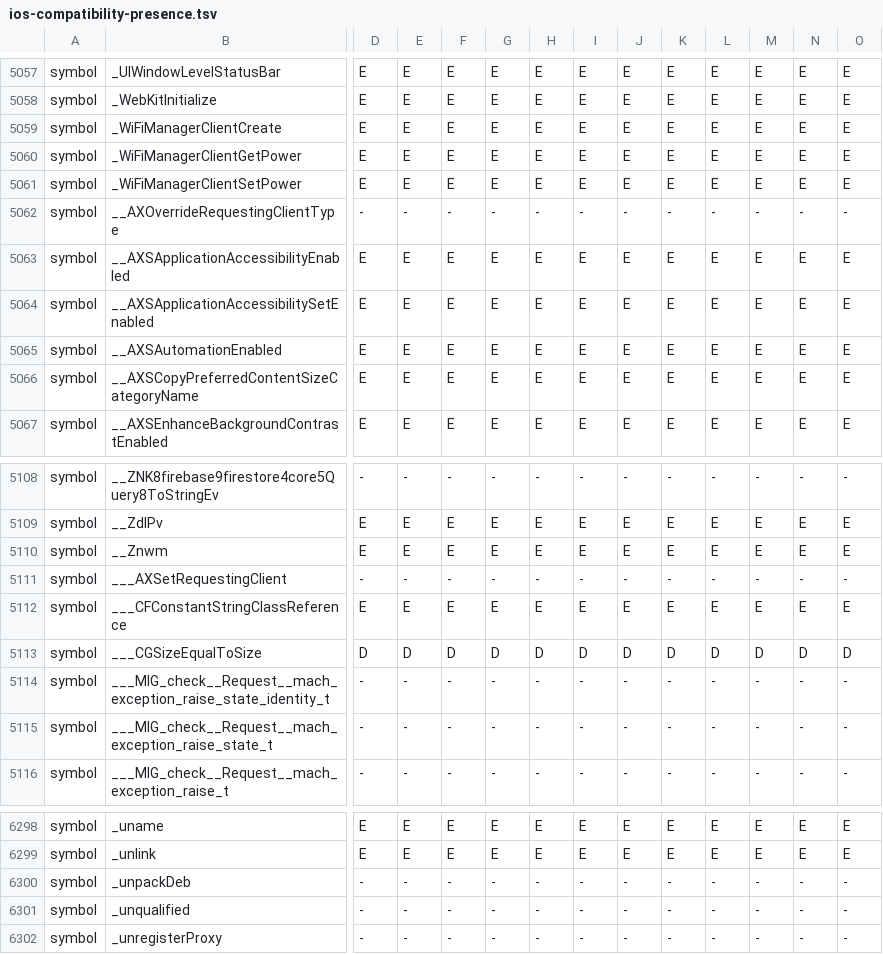
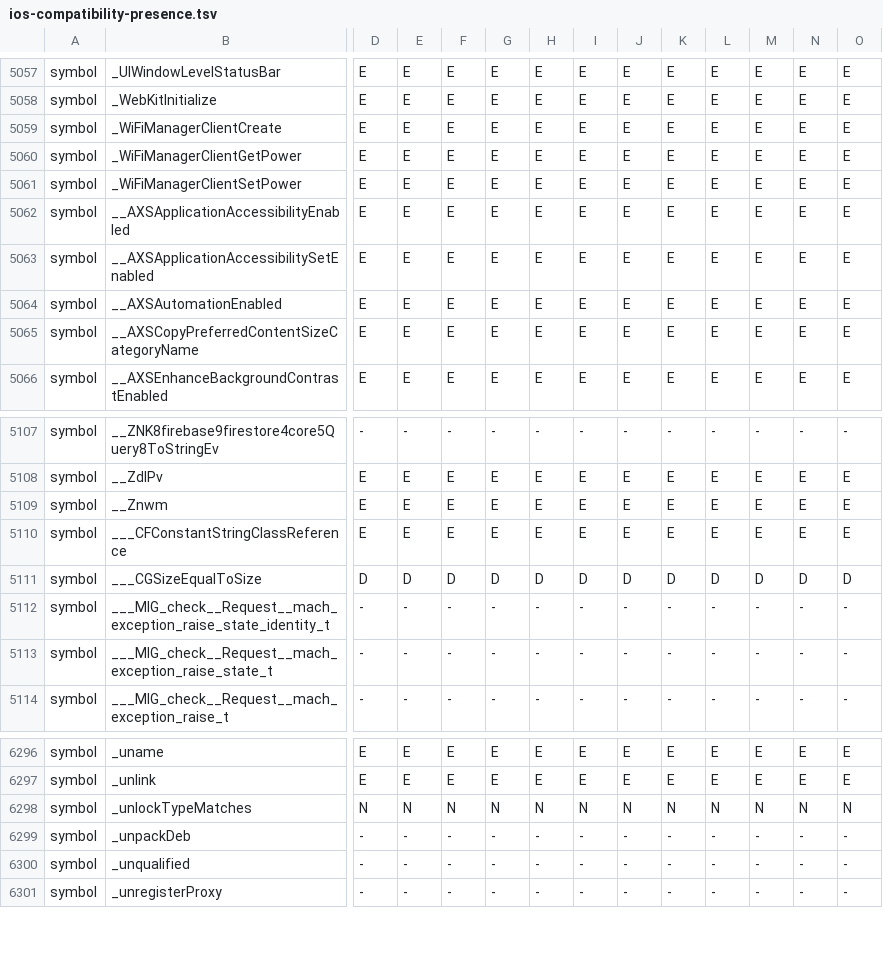
Before and after one commit to korboybeats/icli, a TSV file: docs/development/ios-compatibility-presence.tsv, drawn as a sheet; only a part is shown, gaps mark what is left out; removed rows and columns are numbered as before the commit, all else as after; rows hold the shown columns only; the diff names each change by its address in the sheet, - before the commit and + after, or states it on an @@ line.

```diff
--- a/docs/development/ios-compatibility-presence.tsv
+++ b/docs/development/ios-compatibility-presence.tsv
-row 5062: symbol | __AXOverrideRequestingClientType | - | - | - | - | - | - | - | - | - | - | - | -
-row 5111: symbol | ___AXSetRequestingClient | - | - | - | - | - | - | - | - | - | - | - | -
+row 6298: symbol | _unlockTypeMatches | N | N | N | N | N | N | N | N | N | N | N | N
```
Also changed, not shown: docs/development/ios-compatibility-commands.tsv, 9 other files.
